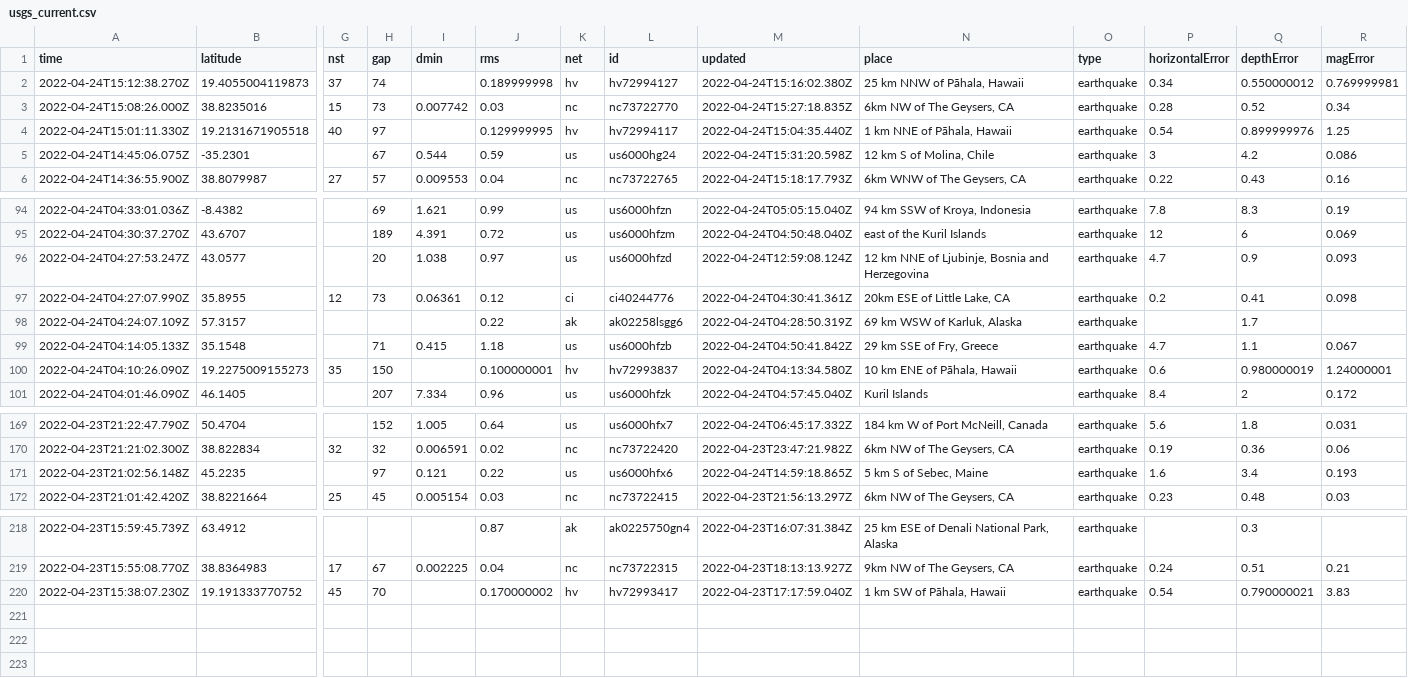
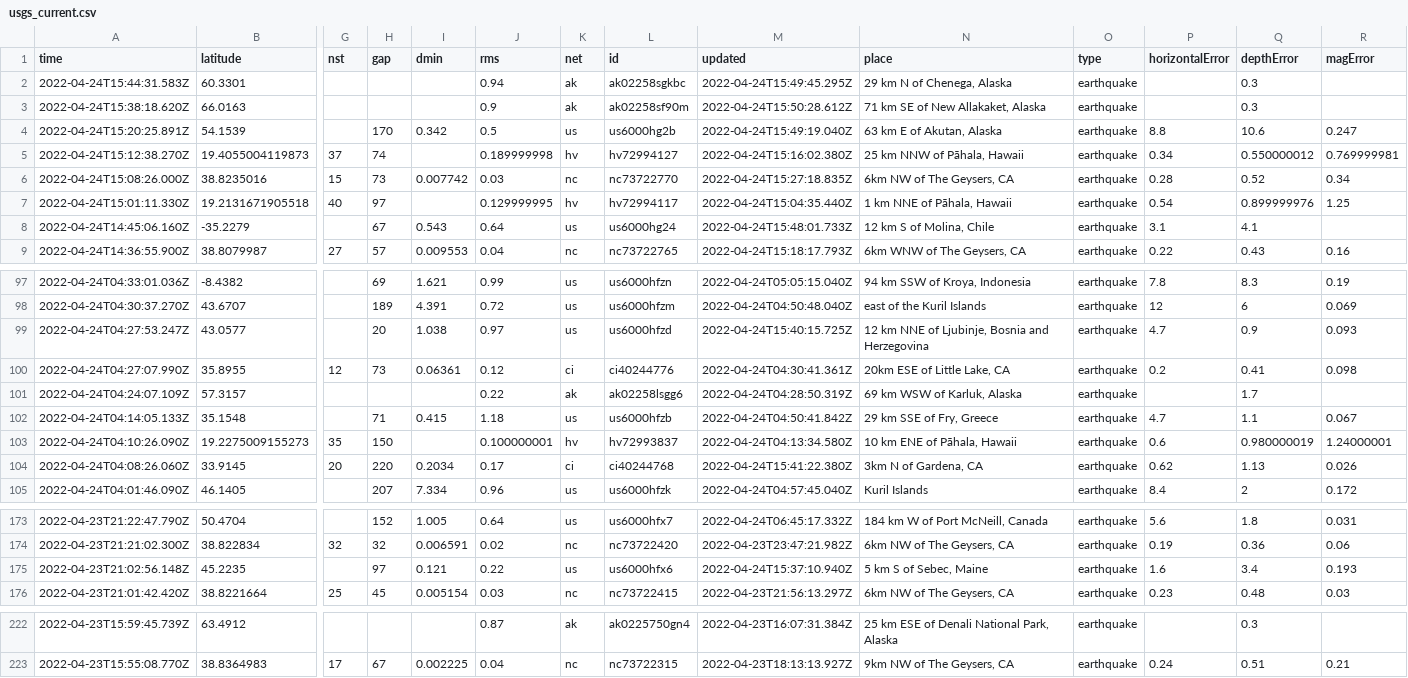
Before and after one commit to kmadden71/my-data-robot, a CSV file: usgs_current.csv, drawn as a sheet; only a part is shown, gaps mark what is left out; removed rows and columns are numbered as before the commit, all else as after; rows hold the shown columns only; the diff names each change by its address in the sheet, - before the commit and + after, or states it on an @@ line.

```diff
--- a/usgs_current.csv
+++ b/usgs_current.csv
+row 2: 2022-04-24T15:44:31.583Z | 60.3301 |  |  |  | 0.94 | ak | ak02258sgkbc | 2022-04-24T15:49:45.295Z | 29 km N of Chenega, Alaska | earthquake |  | 0.3
+row 3: 2022-04-24T15:38:18.620Z | 66.0163 |  |  |  | 0.9 | ak | ak02258sf90m | 2022-04-24T15:50:28.612Z | 71 km SE of New Allakaket, Alaska | earthquake |  | 0.3
+row 4: 2022-04-24T15:20:25.891Z | 54.1539 |  | 170 | 0.342 | 0.5 | us | us6000hg2b | 2022-04-24T15:49:19.040Z | 63 km E of Akutan, Alaska | earthquake | 8.8 | 10.6 | 0.247
-row 5: 2022-04-24T14:45:06.075Z | -35.2301 |  | 67 | 0.544 | 0.59 | us | us6000hg24 | 2022-04-24T15:31:20.598Z | 12 km S of Molina, Chile | earthquake | 3 | 4.2 | 0.086
+row 8: 2022-04-24T14:45:06.160Z | -35.2279 |  | 67 | 0.543 | 0.64 | us | us6000hg24 | 2022-04-24T15:48:01.733Z | 12 km S of Molina, Chile | earthquake | 3.1 | 4.1
-M99 (updated): 2022-04-24T12:59:08.124Z
+M99 (updated): 2022-04-24T15:40:15.725Z
+row 104: 2022-04-24T04:08:26.060Z | 33.9145 | 20 | 220 | 0.2034 | 0.17 | ci | ci40244768 | 2022-04-24T15:41:22.380Z | 3km N of Gardena, CA | earthquake | 0.62 | 1.13 | 0.026
-M175 (updated): 2022-04-24T14:59:18.865Z
+M175 (updated): 2022-04-24T15:37:10.940Z
-row 220: 2022-04-23T15:38:07.230Z | 19.191333770752 | 45 | 70 |  | 0.170000002 | hv | hv72993417 | 2022-04-23T17:17:59.040Z | 1 km SW of Pāhala, Hawaii | earthquake | 0.54 | 0.790000021 | 3.83
```
